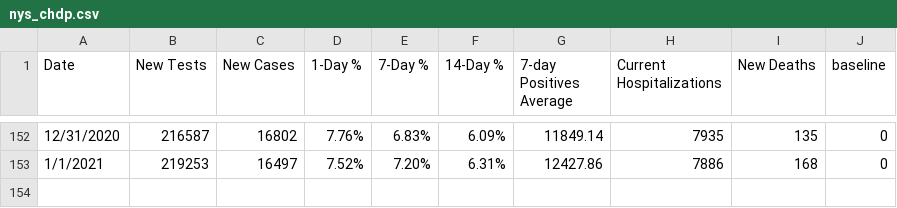
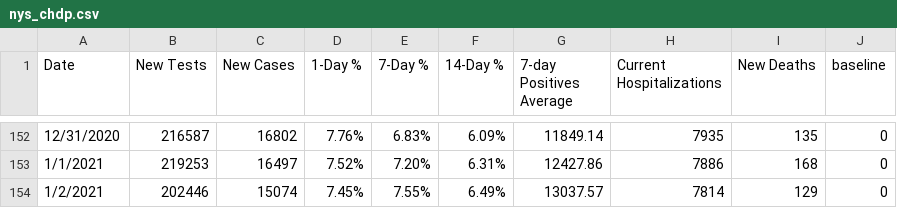
Before and after one commit to violettracker/nyutracker, a CSV file: dynamic/nys_chdp.csv, drawn as a sheet; only a part is shown, gaps mark what is left out.

```diff
--- a/dynamic/nys_chdp.csv
+++ b/dynamic/nys_chdp.csv
@@ -153 +153,2 @@ Date,New Tests,New Cases,1-Day %,7-Day %,14-Day %,7-day Positives Average,Curren
 1/1/2021,219253,16497,7.52%,7.20%,6.31%,12427.86,7886,168,0
+1/2/2021,202446,15074,7.45%,7.55%,6.49%,13037.57,7814,129,0
```
Also changed, not shown: dynamic/nyc_chd.csv, dynamic/nys_summary.csv.
